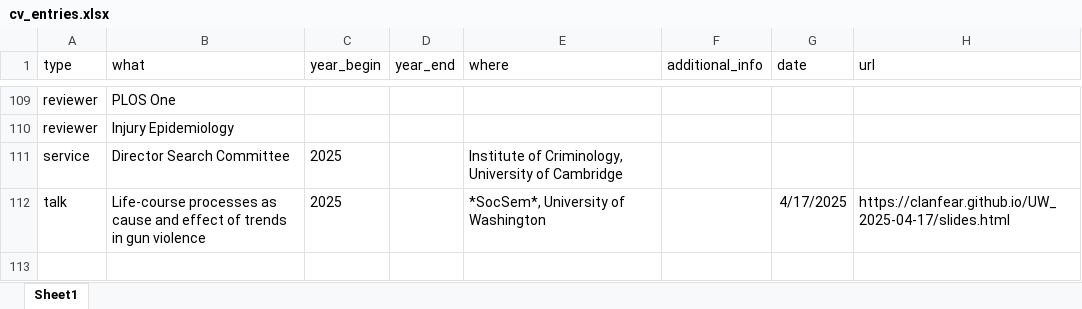
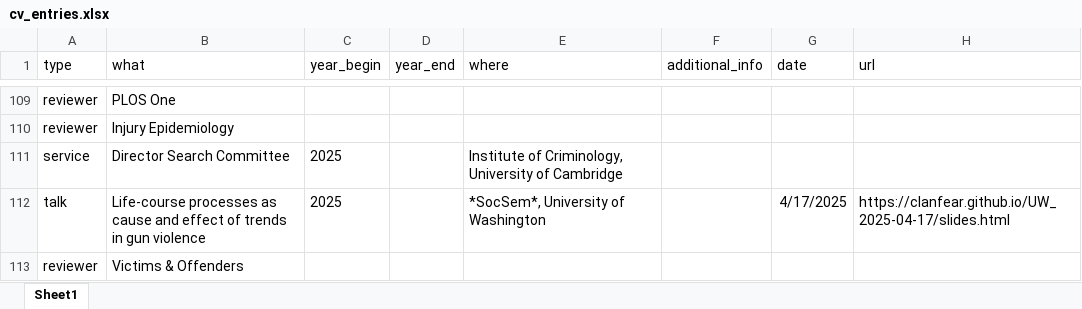
Before and after one commit to clanfear/ccl_cv, an Excel workbook: cv_data/cv_entries.xlsx, sheet Sheet1, drawn as a sheet; only a part is shown, gaps mark what is left out; values as stored, in another font and other column widths than the file's, no borders; the diff names each change by its address in the sheet, - before the commit and + after, or states it on an @@ line.

Commit message:
Victims & Offenders review

```diff
--- a/cv_data/cv_entries.xlsx (sheet Sheet1)
+++ b/cv_data/cv_entries.xlsx (sheet Sheet1)
+row 113: reviewer | Victims & Offenders
```
Also changed, not shown: 3 other files.
